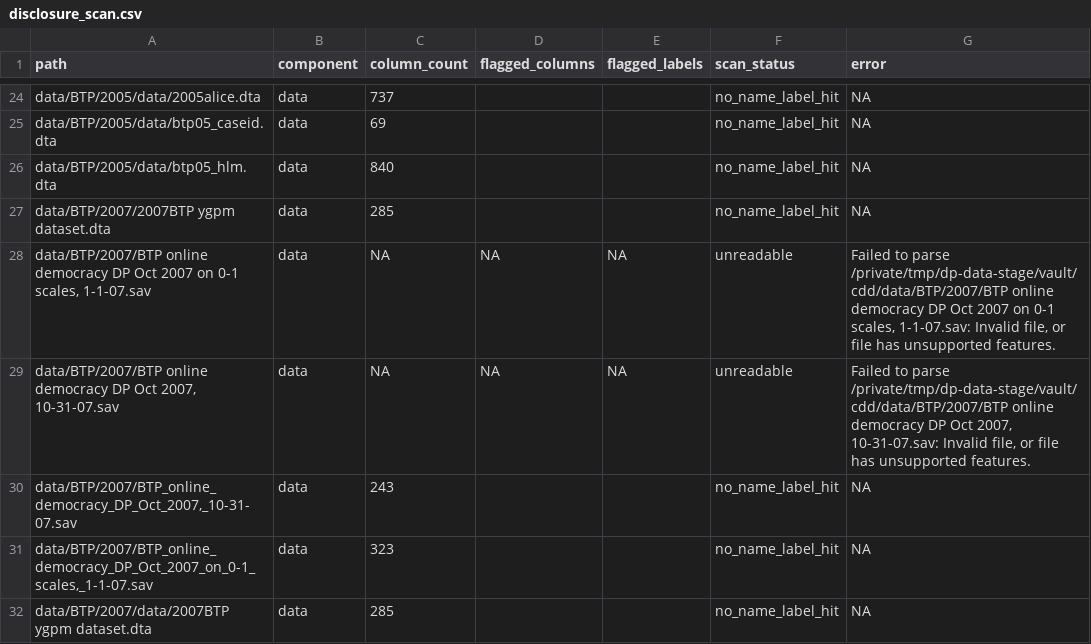
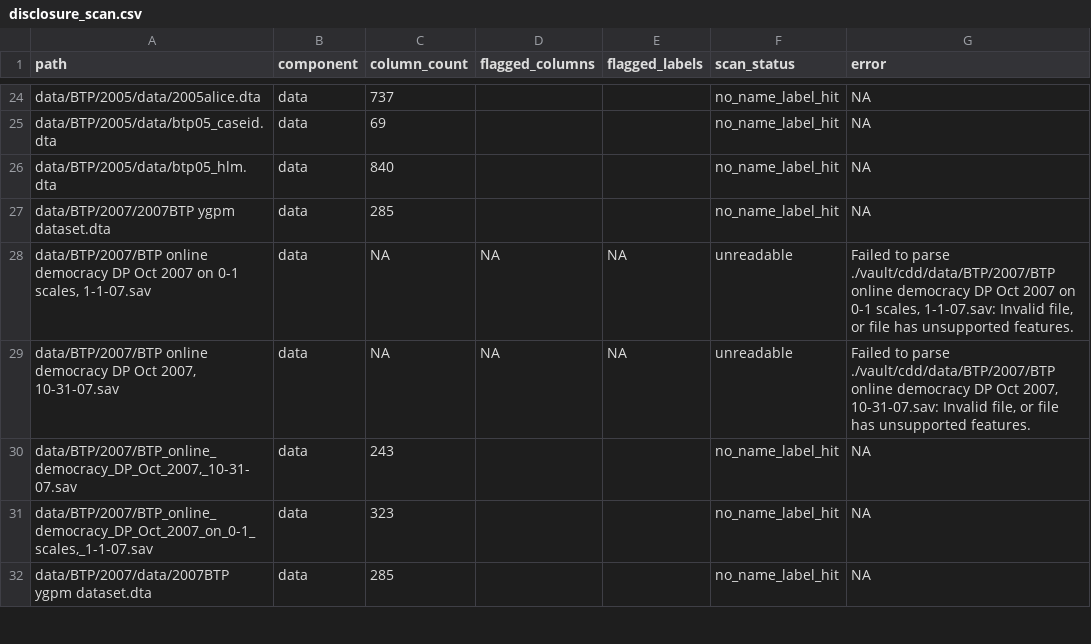
Before and after one commit to soodoku/dp-data, a CSV file: audit/disclosure_scan.csv, drawn as a sheet; only a part is shown, gaps mark what is left out; the diff covers the shown part only.

Commit message:
Make disclosure audit checkout independent

```diff
--- a/audit/disclosure_scan.csv
+++ b/audit/disclosure_scan.csv
@@ -27,4 +27,4 @@ data/BTP/2005/data/btp05_hlm.dta,data,840,,,no_name_label_hit,NA
 data/BTP/2007/2007BTP ygpm dataset.dta,data,285,,,no_name_label_hit,NA
-"data/BTP/2007/BTP online democracy DP Oct 2007 on 0-1 scales, 1-1-07.sav",data,NA,NA,NA,unreadable,"Failed to parse /private/tmp/dp-data-stage/vault/cdd/data/BTP/2007/BTP online democracy DP Oct 2007 on 0-1 scales, 1-1-07.sav: Invalid file, or file has unsupported features."
-"data/BTP/2007/BTP online democracy DP Oct 2007, 10-31-07.sav",data,NA,NA,NA,unreadable,"Failed to parse /private/tmp/dp-data-stage/vault/cdd/data/BTP/2007/BTP online democracy DP Oct 2007, 10-31-07.sav: Invalid file, or file has unsupported features."
+"data/BTP/2007/BTP online democracy DP Oct 2007 on 0-1 scales, 1-1-07.sav",data,NA,NA,NA,unreadable,"Failed to parse ./vault/cdd/data/BTP/2007/BTP online democracy DP Oct 2007 on 0-1 scales, 1-1-07.sav: Invalid file, or file has unsupported features."
+"data/BTP/2007/BTP online democracy DP Oct 2007, 10-31-07.sav",data,NA,NA,NA,unreadable,"Failed to parse ./vault/cdd/data/BTP/2007/BTP online democracy DP Oct 2007, 10-31-07.sav: Invalid file, or file has unsupported features."
 "data/BTP/2007/BTP_online_democracy_DP_Oct_2007,_10-31-07.sav",data,243,,,no_name_label_hit,NA
```
Also changed, not shown: 32 edited cells elsewhere in this file, 1 other file.
